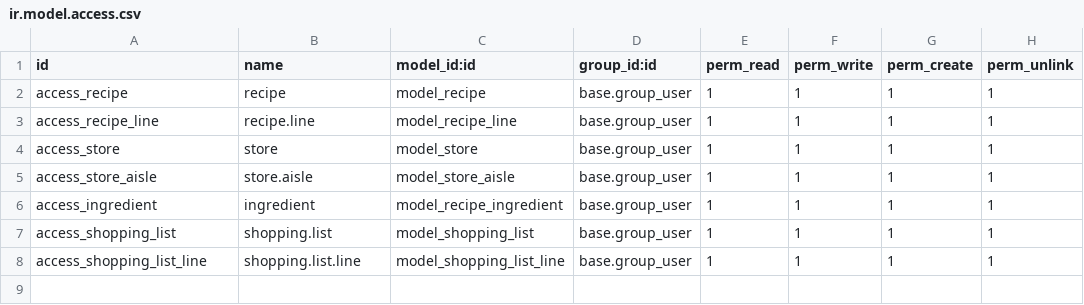
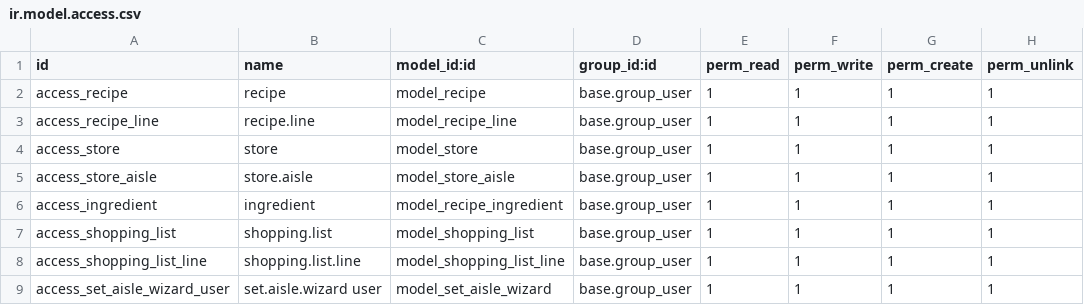
Before and after one commit to guerriatj/addons-reciper, a CSV file: reciper-core/security/ir.model.access.csv, drawn as a sheet.

```diff
--- a/reciper-core/security/ir.model.access.csv
+++ b/reciper-core/security/ir.model.access.csv
@@ -8 +8,2 @@ access_shopping_list,shopping.list,model_shopping_list,base.group_user,1,1,1,1
 access_shopping_list_line,shopping.list.line,model_shopping_list_line,base.group_user,1,1,1,1
+access_set_aisle_wizard_user,set.aisle.wizard user,model_set_aisle_wizard,base.group_user,1,1,1,1
```
Also changed, not shown: 11 other files.
